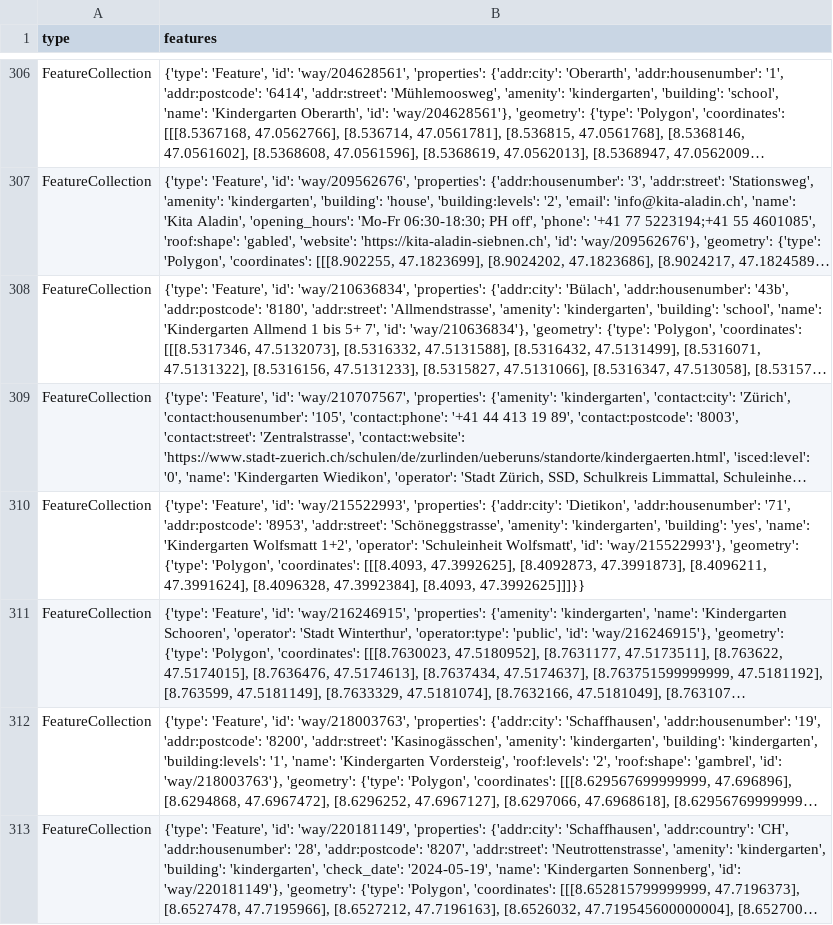
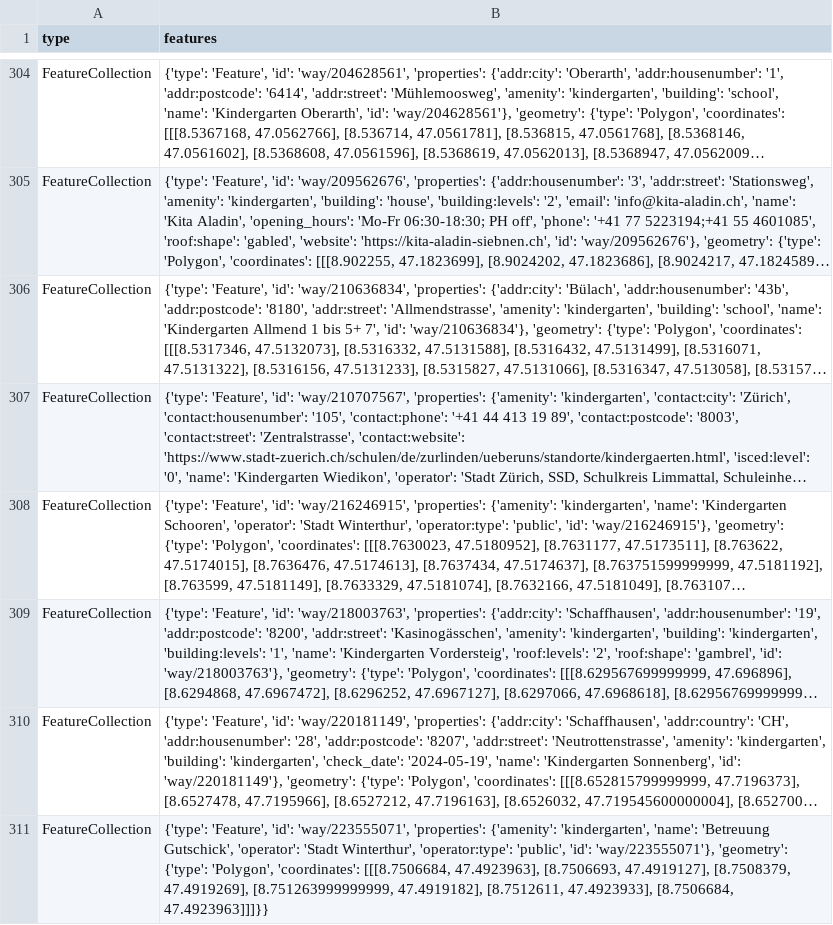
Before and after one commit to OpenBracketsCH/rescue-data, a CSV file: data/csv/kindergarten/kindergarten_dispo_srz.csv, drawn as a sheet; only a part is shown, gaps mark what is left out; the shorter side is filled out with more unchanged rows; long unchanged cells end in …; removed rows and columns are numbered as before the commit, all else as after; the diff covers the shown part only; the diff names each change by its address in the sheet, - before the commit and + after, or states it on an @@ line.

```diff
--- a/data/csv/kindergarten/kindergarten_dispo_srz.csv
+++ b/data/csv/kindergarten/kindergarten_dispo_srz.csv
-row 310: FeatureCollection | {'type': 'Feature', 'id': 'way/215522993', 'properties': {'addr:city': 'Dietikon', 'addr:housenumber': '71', 'addr:postcode': '8953', 'addr:street': 'Schöneggstrasse', 'amenity': 'kindergarten', 'building': 'yes', 'name': 'Kindergarten Wolfsmatt 1+2', 'operator': 'Schuleinheit Wolfsmatt', 'id': 'way/215522993'}, 'geometry': {'type': 'Polygon', 'coordinates': [[[8.4093, 47.3992625], [8.4092873, 47.3991873], [8.4096211, 47.3991624], [8.4096328, 47.3992384], [8.4093, 47.3992625]]]}}
```
Also changed, not shown: 9 added rows, 8 removed rows and 3 edited cells elsewhere in this file, data/csv/childcare/childcare_dispo_srz.csv, data/csv/childcare/childcare_kt_zh.csv, 30 other files.
